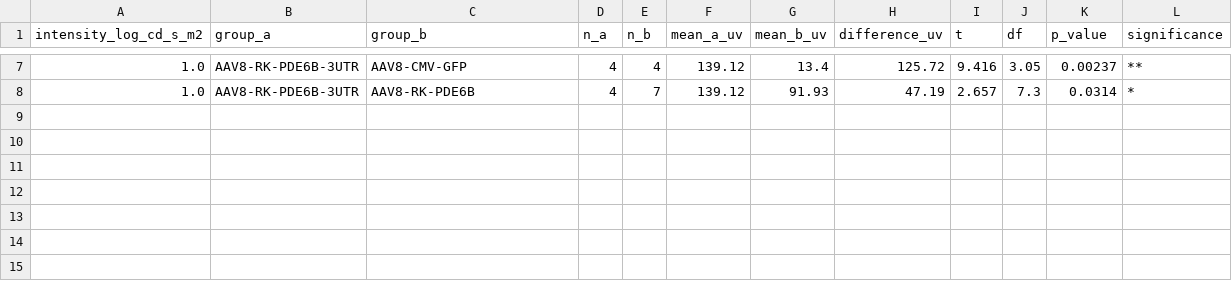
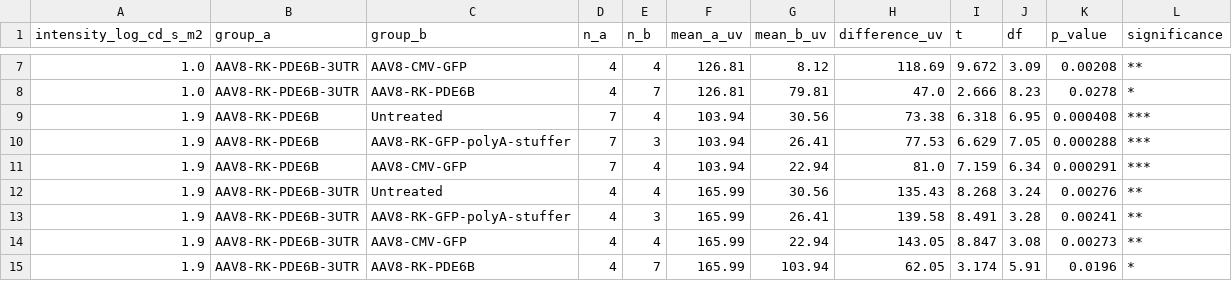
Before and after one commit to steveneam/selom, a CSV file: docs/records/erg-module/mock-fig1e/mock_fig1e_bwave_stats.csv, drawn as a sheet; only a part is shown, gaps mark what is left out; the diff covers the shown part only.

```diff
--- a/docs/records/erg-module/mock-fig1e/mock_fig1e_bwave_stats.csv
+++ b/docs/records/erg-module/mock-fig1e/mock_fig1e_bwave_stats.csv
@@ -7,2 +7,9 @@ intensity_log_cd_s_m2,group_a,group_b,n_a,n_b,mean_a_uv,mean_b_uv,difference_uv,
-1.0,AAV8-RK-PDE6B-3UTR,AAV8-CMV-GFP,4,4,139.12,13.4,125.72,9.416,3.05,0.00237,**
-1.0,AAV8-RK-PDE6B-3UTR,AAV8-RK-PDE6B,4,7,139.12,91.93,47.19,2.657,7.3,0.0314,*
+1.0,AAV8-RK-PDE6B-3UTR,AAV8-CMV-GFP,4,4,126.81,8.12,118.69,9.672,3.09,0.00208,**
+1.0,AAV8-RK-PDE6B-3UTR,AAV8-RK-PDE6B,4,7,126.81,79.81,47.0,2.666,8.23,0.0278,*
+1.9,AAV8-RK-PDE6B,Untreated,7,4,103.94,30.56,73.38,6.318,6.95,0.000408,***
+1.9,AAV8-RK-PDE6B,AAV8-RK-GFP-polyA-stuffer,7,3,103.94,26.41,77.53,6.629,7.05,0.000288,***
+1.9,AAV8-RK-PDE6B,AAV8-CMV-GFP,7,4,103.94,22.94,81.0,7.159,6.34,0.000291,***
+1.9,AAV8-RK-PDE6B-3UTR,Untreated,4,4,165.99,30.56,135.43,8.268,3.24,0.00276,**
+1.9,AAV8-RK-PDE6B-3UTR,AAV8-RK-GFP-polyA-stuffer,4,3,165.99,26.41,139.58,8.491,3.28,0.00241,**
+1.9,AAV8-RK-PDE6B-3UTR,AAV8-CMV-GFP,4,4,165.99,22.94,143.05,8.847,3.08,0.00273,**
+1.9,AAV8-RK-PDE6B-3UTR,AAV8-RK-PDE6B,4,7,165.99,103.94,62.05,3.174,5.91,0.0196,*
```
Also changed, not shown: 33 edited cells elsewhere in this file, docs/records/erg-module/mock-fig1e/mock_fig1e_bwave_long.csv, docs/records/erg-module/mock-fig1e/mock_fig1e_bwave_points_wide.csv, 14 other files.
